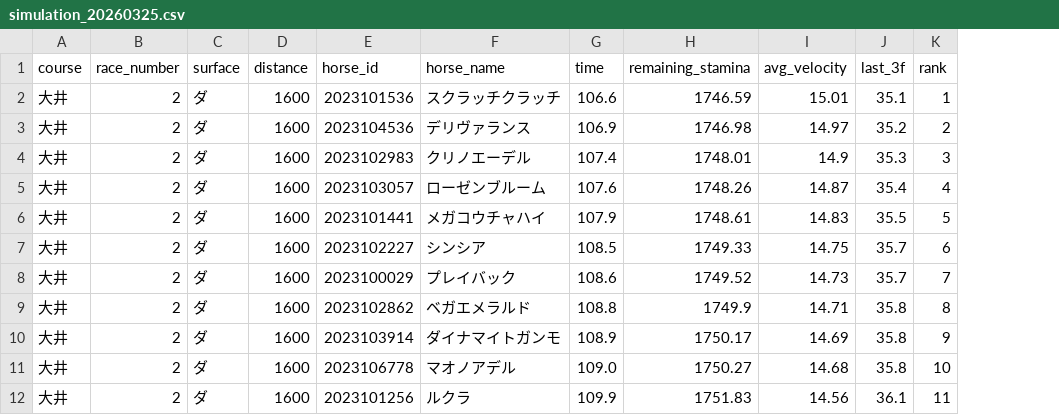
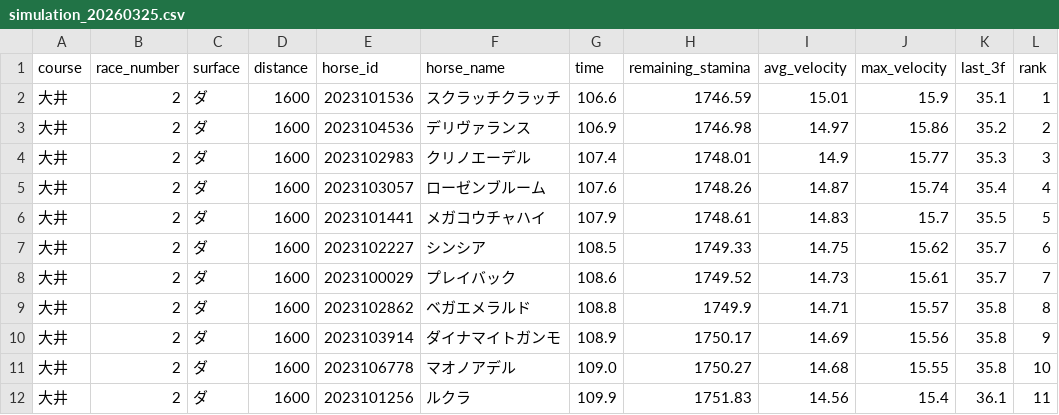
Before and after one commit to My-Game-Manage/NKSimulator, a CSV file: results/simulation_20260325.csv, drawn as a sheet; the diff names each change by its address in the sheet, - before the commit and + after, or states it on an @@ line.

```diff
--- a/results/simulation_20260325.csv
+++ b/results/simulation_20260325.csv
+column J (max_velocity), rows 2-12: 15.9 | 15.86 | 15.77 | 15.74 | 15.7 | 15.62 | 15.61 | 15.57 | 15.56 | 15.55 | 15.4
```
